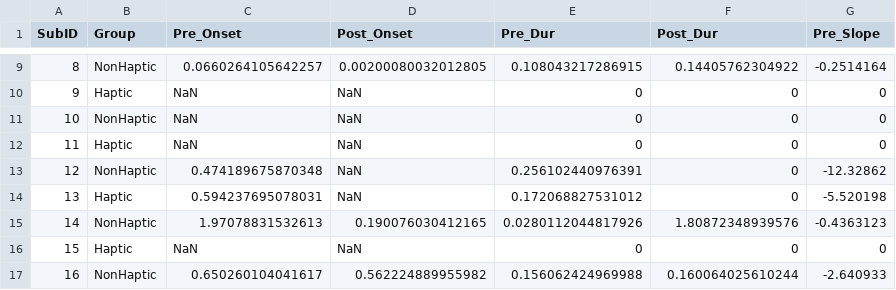
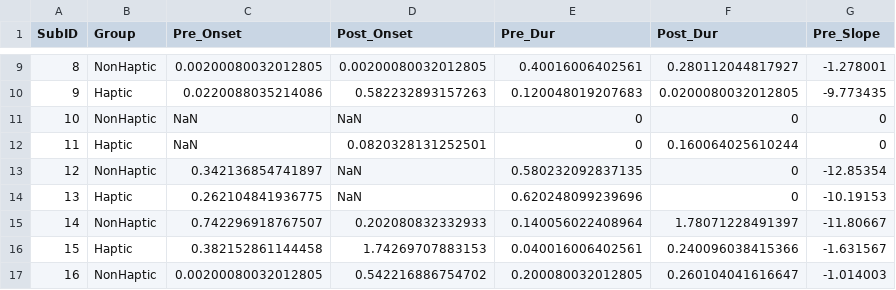
Before and after one commit to jhongover9000/CBH-BCI, a CSV file: matlab_scripts/results/Temporal_Analysis_Data.csv, drawn as a sheet; only a part is shown, gaps mark what is left out; the diff covers the shown part only.

```diff
--- a/matlab_scripts/results/Temporal_Analysis_Data.csv
+++ b/matlab_scripts/results/Temporal_Analysis_Data.csv
@@ -9,9 +9,9 @@ SubID,Group,Pre_Onset,Post_Onset,Pre_Dur,Post_Dur,Pre_Slope
-8,NonHaptic,0.0660264105642257,0.00200080032012805,0.108043217286915,0.14405762304922,-0.2514164
-9,Haptic,NaN,NaN,0,0,0
+8,NonHaptic,0.00200080032012805,0.00200080032012805,0.40016006402561,0.280112044817927,-1.278001
+9,Haptic,0.0220088035214086,0.582232893157263,0.120048019207683,0.0200080032012805,-9.773435
 10,NonHaptic,NaN,NaN,0,0,0
-11,Haptic,NaN,NaN,0,0,0
-12,NonHaptic,0.474189675870348,NaN,0.256102440976391,0,-12.32862
-13,Haptic,0.594237695078031,NaN,0.172068827531012,0,-5.520198
-14,NonHaptic,1.97078831532613,0.190076030412165,0.0280112044817926,1.80872348939576,-0.4363123
-15,Haptic,NaN,NaN,0,0,0
-16,NonHaptic,0.650260104041617,0.562224889955982,0.156062424969988,0.160064025610244,-2.640933
+11,Haptic,NaN,0.0820328131252501,0,0.160064025610244,0
+12,NonHaptic,0.342136854741897,NaN,0.580232092837135,0,-12.85354
+13,Haptic,0.262104841936775,NaN,0.620248099239696,0,-10.19153
+14,NonHaptic,0.742296918767507,0.202080832332933,0.140056022408964,1.78071228491397,-11.80667
+15,Haptic,0.382152861144458,1.74269707883153,0.040016006402561,0.240096038415366,-1.631567
+16,NonHaptic,0.00200080032012805,0.542216886754702,0.200080032012805,0.260104041616647,-1.014003
```
Also changed, not shown: 140 edited cells elsewhere in this file, matlab_scripts/results/Main_Analysis_Data.csv, 5 other files.
